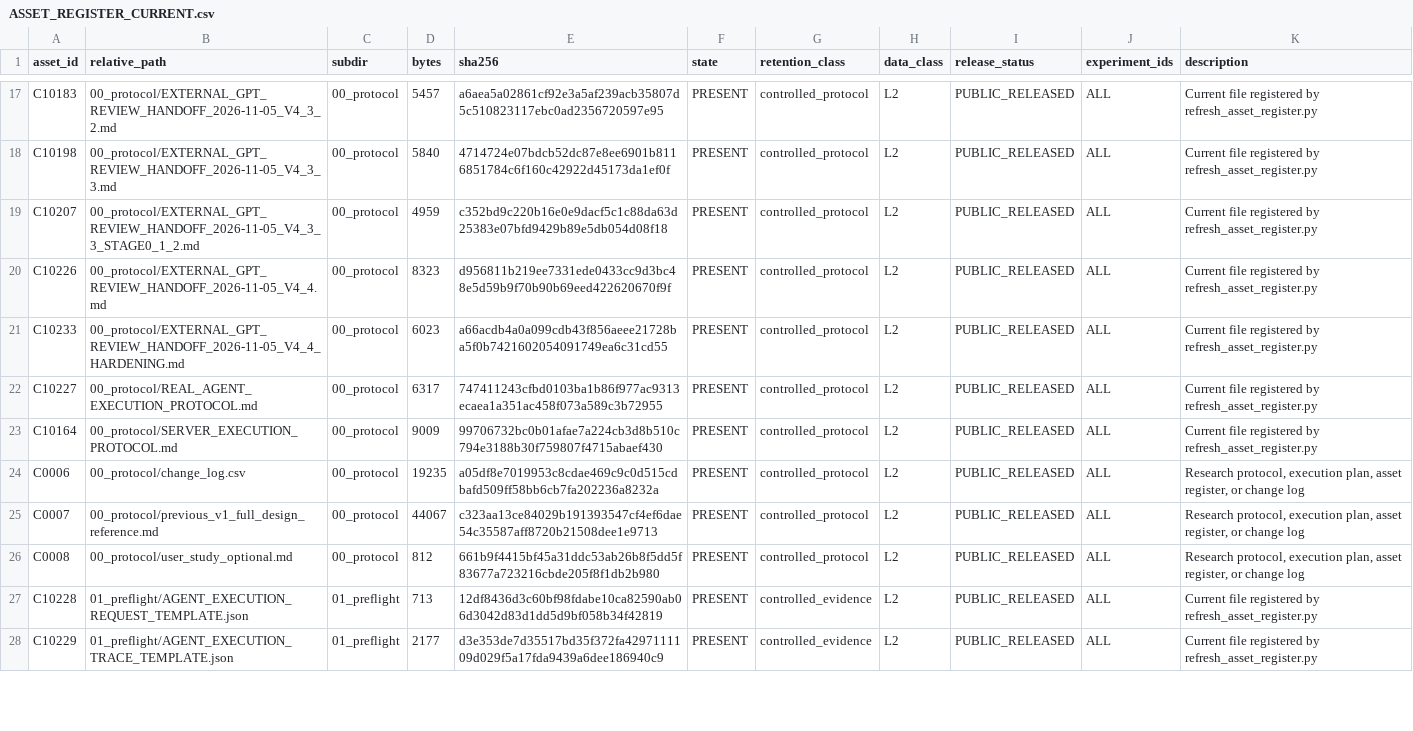
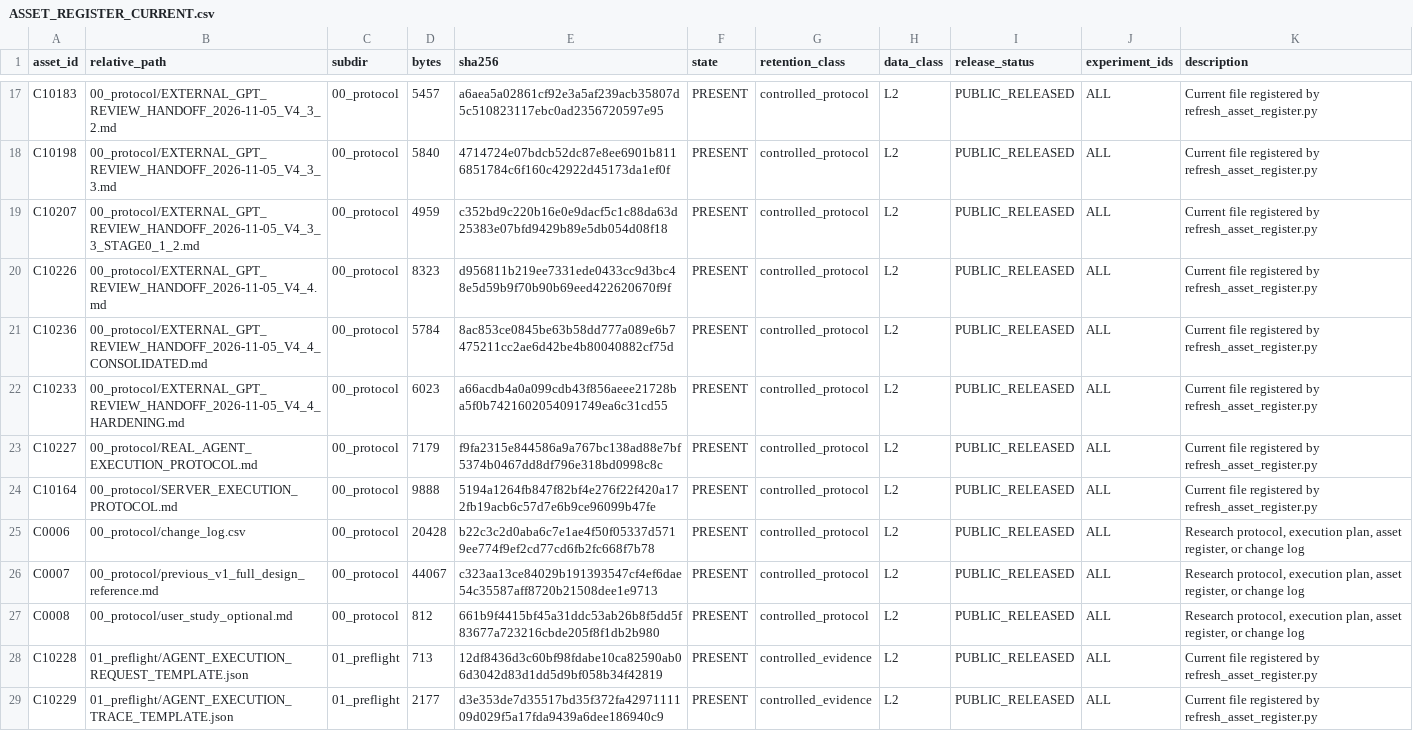
Before and after one commit to w1-23/QAagent, a CSV file: experiments/citrus_scholar_citation60/12_reproducibility/ASSET_REGISTER_CURRENT.csv, drawn as a sheet; only a part is shown, gaps mark what is left out; the diff covers the shown part only.

```diff
--- a/experiments/citrus_scholar_citation60/12_reproducibility/ASSET_REGISTER_CURRENT.csv
+++ b/experiments/citrus_scholar_citation60/12_reproducibility/ASSET_REGISTER_CURRENT.csv
@@ -20,6 +20,7 @@ C10207,00_protocol/EXTERNAL_GPT_REVIEW_HANDOFF_2026-11-05_V4_3_3_STAGE0_1_2.md,0
 C10226,00_protocol/EXTERNAL_GPT_REVIEW_HANDOFF_2026-11-05_V4_4.md,00_protocol,8323,d956811b219ee7331ede0433cc9d3bc48e5d59b9f70b90b69eed422620670f9f,PRESENT,controlled_protocol,L2,PUBLIC_RELEASED,ALL,Current file registered by refresh_asset_register.py
+C10236,00_protocol/EXTERNAL_GPT_REVIEW_HANDOFF_2026-11-05_V4_4_CONSOLIDATED.md,00_protocol,5784,8ac853ce0845be63b58dd777a089e6b7475211cc2ae6d42be4b80040882cf75d,PRESENT,controlled_protocol,L2,PUBLIC_RELEASED,ALL,Current file registered by refresh_asset_register.py
 C10233,00_protocol/EXTERNAL_GPT_REVIEW_HANDOFF_2026-11-05_V4_4_HARDENING.md,00_protocol,6023,a66acdb4a0a099cdb43f856aeee21728ba5f0b7421602054091749ea6c31cd55,PRESENT,controlled_protocol,L2,PUBLIC_RELEASED,ALL,Current file registered by refresh_asset_register.py
-C10227,00_protocol/REAL_AGENT_EXECUTION_PROTOCOL.md,00_protocol,6317,747411243cfbd0103ba1b86f977ac9313ecaea1a351ac458f073a589c3b72955,PRESENT,controlled_protocol,L2,PUBLIC_RELEASED,ALL,Current file registered by refresh_asset_register.py
-C10164,00_protocol/SERVER_EXECUTION_PROTOCOL.md,00_protocol,9009,99706732bc0b01afae7a224cb3d8b510c794e3188b30f759807f4715abaef430,PRESENT,controlled_protocol,L2,PUBLIC_RELEASED,ALL,Current file registered by refresh_asset_register.py
-C0006,00_protocol/change_log.csv,00_protocol,19235,a05df8e7019953c8cdae469c9c0d515cdbafd509ff58bb6cb7fa202236a8232a,PRESENT,controlled_protocol,L2,PUBLIC_RELEASED,ALL,"Research protocol, execution plan, asset register, or change log"
+C10227,00_protocol/REAL_AGENT_EXECUTION_PROTOCOL.md,00_protocol,7179,f9fa2315e844586a9a767bc138ad88e7bf5374b0467dd8df796e318bd0998c8c,PRESENT,controlled_protocol,L2,PUBLIC_RELEASED,ALL,Current file registered by refresh_asset_register.py
+C10164,00_protocol/SERVER_EXECUTION_PROTOCOL.md,00_protocol,9888,5194a1264fb847f82bf4e276f22f420a172fb19acb6c57d7e6b9ce96099b47fe,PRESENT,controlled_protocol,L2,PUBLIC_RELEASED,ALL,Current file registered by refresh_asset_register.py
+C0006,00_protocol/change_log.csv,00_protocol,20428,b22c3c2d0aba6c7e1ae4f50f05337d5719ee774f9ef2cd77cd6fb2fc668f7b78,PRESENT,controlled_protocol,L2,PUBLIC_RELEASED,ALL,"Research protocol, execution plan, asset register, or change log"
 C0007,00_protocol/previous_v1_full_design_reference.md,00_protocol,44067,c323aa13ce84029b191393547cf4ef6dae54c35587aff8720b21508dee1e9713,PRESENT,controlled_protocol,L2,PUBLIC_RELEASED,ALL,"Research protocol, execution plan, asset register, or change log"
```
Also changed, not shown: 20 edited cells elsewhere in this file, experiments/citrus_scholar_citation60/00_protocol/change_log.csv, experiments/citrus_scholar_citation60/12_reproducibility/FILE_SHA256_MANIFEST.csv, 13 other files.
